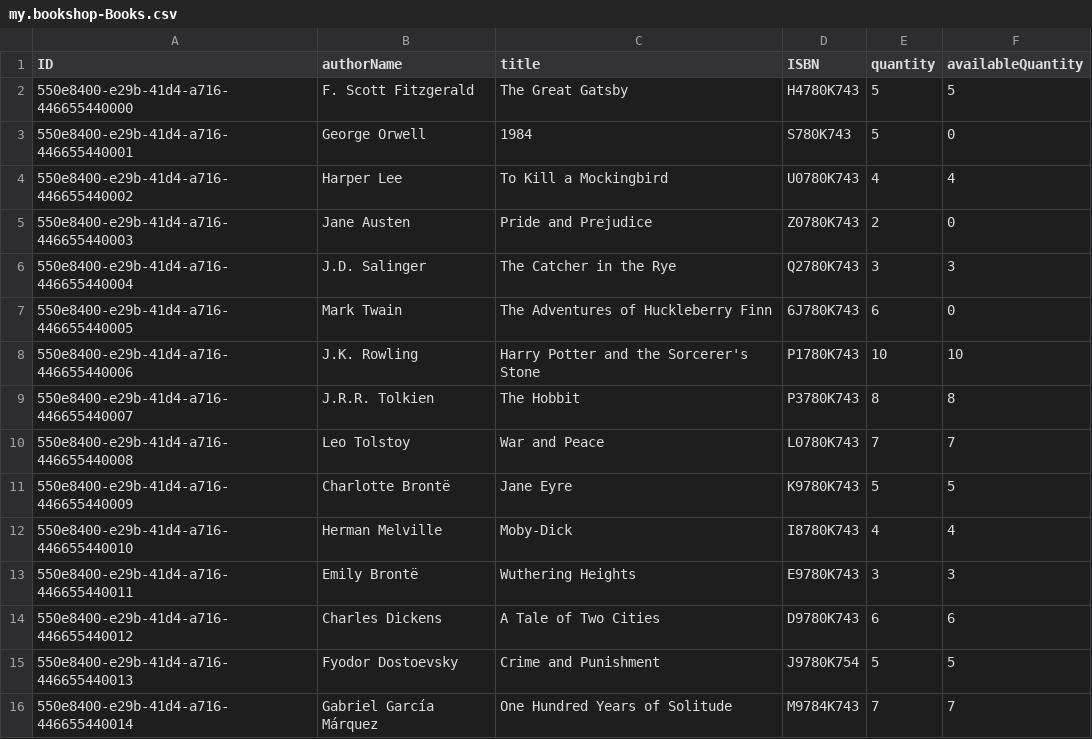
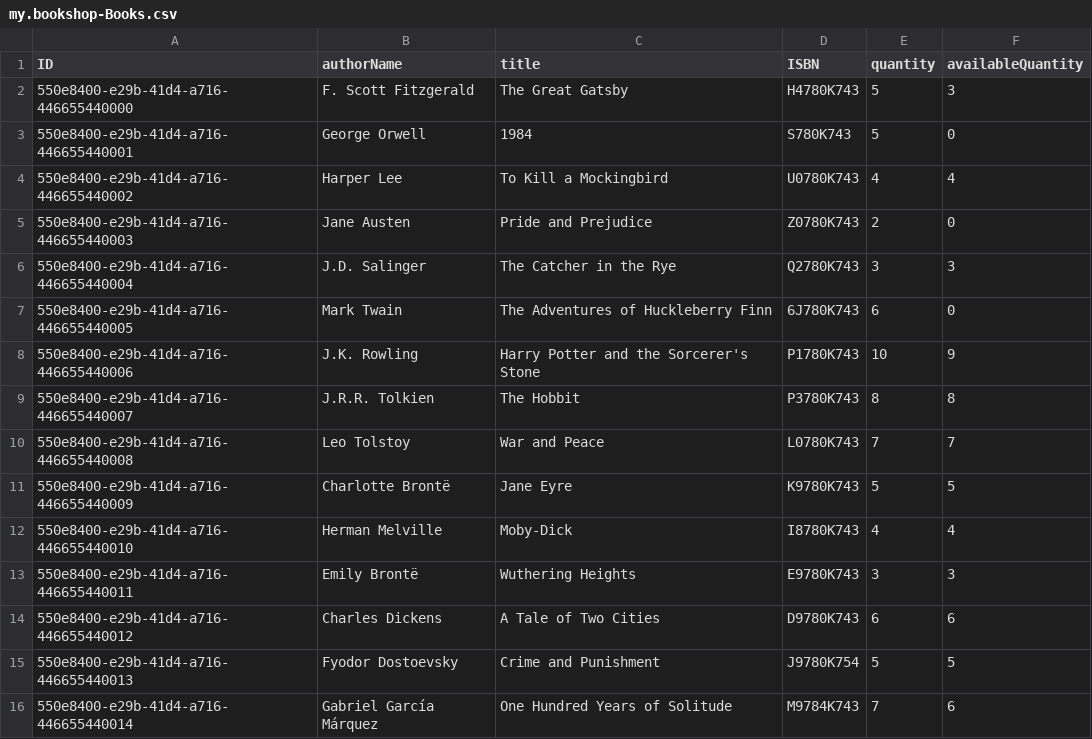
Before and after one commit to priyatham14114/Central-Library, a CSV file: Central-Library-CAPM/db/data/my.bookshop-Books.csv, drawn as a sheet.

```diff
--- a/Central-Library-CAPM/db/data/my.bookshop-Books.csv
+++ b/Central-Library-CAPM/db/data/my.bookshop-Books.csv
@@ -1,3 +1,3 @@
 ID,authorName,title,ISBN,quantity,availableQuantity
-550e8400-e29b-41d4-a716-446655440000,F. Scott Fitzgerald,The Great Gatsby,H4780K743,5,5
+550e8400-e29b-41d4-a716-446655440000,F. Scott Fitzgerald,The Great Gatsby,H4780K743,5,3
 550e8400-e29b-41d4-a716-446655440001,George Orwell,1984,S780K743,5,0
@@ -7,3 +7,3 @@ ID,authorName,title,ISBN,quantity,availableQuantity
 550e8400-e29b-41d4-a716-446655440005,Mark Twain,The Adventures of Huckleberry Finn,6J780K743,6,0
-550e8400-e29b-41d4-a716-446655440006,J.K. Rowling,Harry Potter and the Sorcerer's Stone,P1780K743,10,10
+550e8400-e29b-41d4-a716-446655440006,J.K. Rowling,Harry Potter and the Sorcerer's Stone,P1780K743,10,9
 550e8400-e29b-41d4-a716-446655440007,J.R.R. Tolkien,The Hobbit,P3780K743,8,8
@@ -15,2 +15,2 @@ ID,authorName,title,ISBN,quantity,availableQuantity
 550e8400-e29b-41d4-a716-446655440013,Fyodor Dostoevsky,Crime and Punishment,J9780K754,5,5
-550e8400-e29b-41d4-a716-446655440014,Gabriel García Márquez,One Hundred Years of Solitude,M9784K743,7,7
+550e8400-e29b-41d4-a716-446655440014,Gabriel García Márquez,One Hundred Years of Solitude,M9784K743,7,6
```
Also changed, not shown: 4 other files.
